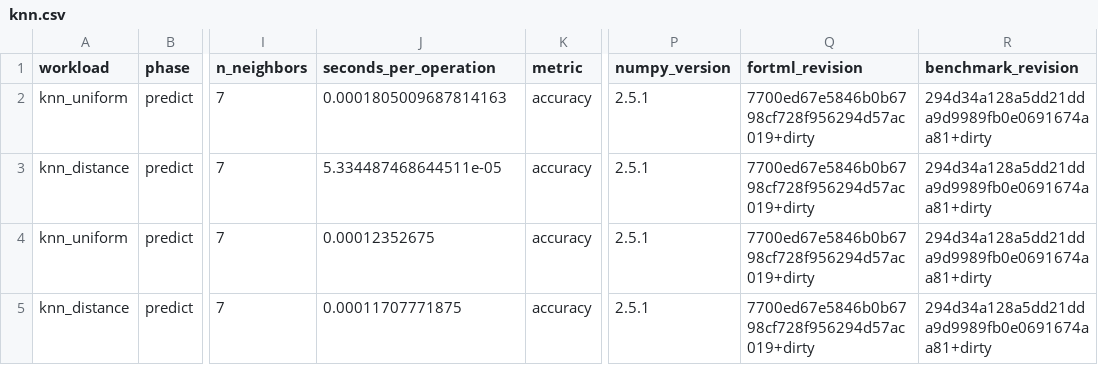
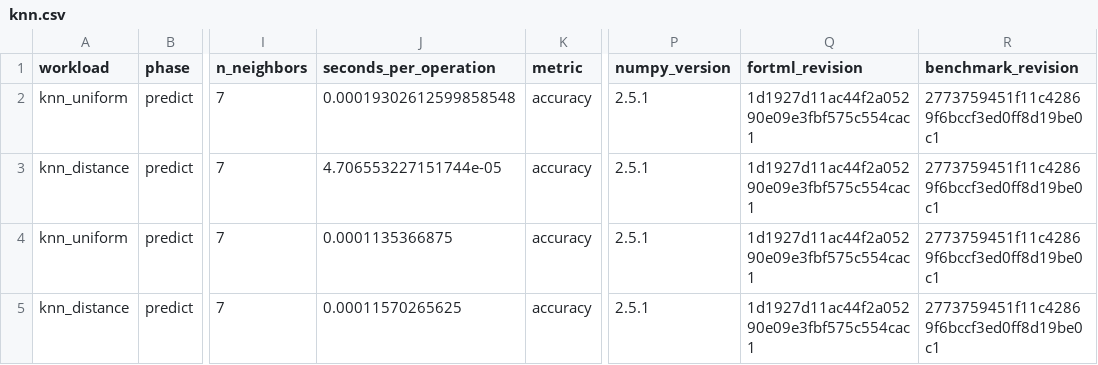
Before and after one commit to lazy-fortran/fortml-bench, a CSV file: results/knn.csv, drawn as a sheet; only a part is shown, gaps mark what is left out; the diff names each change by its address in the sheet, - before the commit and + after, or states it on an @@ line.

Commit message:
Record clean GP kNN RMSprop and XGBoost benchmark provenance

```diff
--- a/results/knn.csv
+++ b/results/knn.csv
-J2 (seconds_per_operation): 0.0001805009687814163
+J2 (seconds_per_operation): 0.00019302612599858548
-Q2:Q5 (fortml_revision): 7700ed67e5846b0b6798cf728f956294d57ac019+dirty
+Q2:Q5 (fortml_revision): 1d1927d11ac44f2a05290e09e3fbf575c554cac1
-R2:R5 (benchmark_revision): 294d34a128a5dd21dda9d9989fb0e0691674aa81+dirty
+R2:R5 (benchmark_revision): 2773759451f11c42869f6bccf3ed0ff8d19be0c1
-J3 (seconds_per_operation): 5.334487468644511e-05
+J3 (seconds_per_operation): 4.706553227151744e-05
-J4 (seconds_per_operation): 0.00012352675
+J4 (seconds_per_operation): 0.0001135366875
-J5 (seconds_per_operation): 0.00011707771875
+J5 (seconds_per_operation): 0.00011570265625
```
Also changed, not shown: results/gp_classification_training.csv, results/rmsprop.csv, 1 other file.
